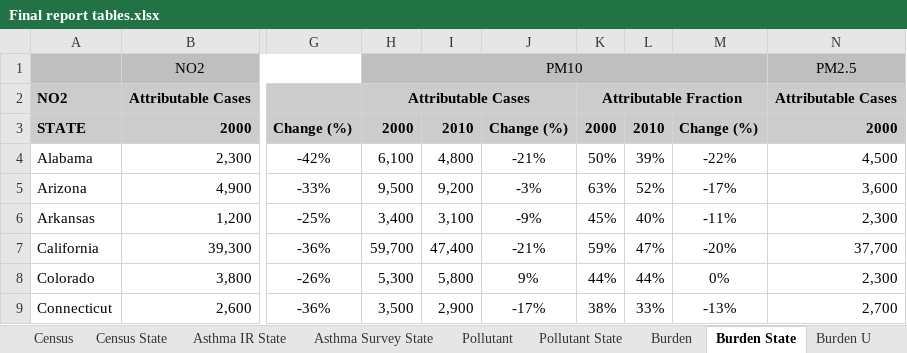
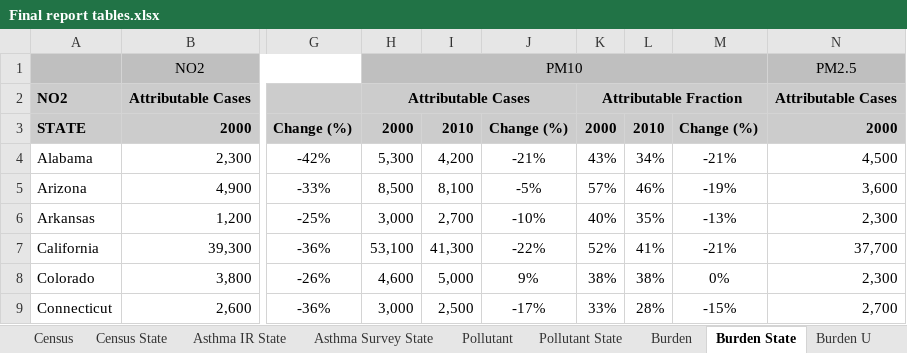
Before and after one commit to raedkm/TTI-BoD, an Excel workbook: Results/Tables-report/Final report tables.xlsx, sheet Burden State, drawn as a sheet; only a part is shown, gaps mark what is left out; values as stored, in another font and other column widths than the file's, no borders; the diff covers the shown part only; the diff names each change by its address in the sheet, - before the commit and + after, or states it on an @@ line.

```diff
--- a/Results/Tables-report/Final report tables.xlsx (sheet Burden State)
+++ b/Results/Tables-report/Final report tables.xlsx (sheet Burden State)
-H4: 6,100
+H4: 5,300
-I4: 4,800
+I4: 4,200
-K4: 50%
+K4: 43%
-L4: 39%
+L4: 34%
-M4: -22%
+M4: -21%
-H5: 9,500
+H5: 8,500
-I5: 9,200
+I5: 8,100
-J5: -3%
+J5: -5%
-K5: 63%
+K5: 57%
-L5: 52%
+L5: 46%
-M5: -17%
+M5: -19%
-H6: 3,400
+H6: 3,000
-I6: 3,100
+I6: 2,700
-J6: -9%
+J6: -10%
-K6: 45%
+K6: 40%
-L6: 40%
+L6: 35%
-M6: -11%
+M6: -13%
-H7: 59,700
+H7: 53,100
-I7: 47,400
+I7: 41,300
-J7: -21%
+J7: -22%
-K7: 59%
+K7: 52%
-L7: 47%
+L7: 41%
-M7: -20%
+M7: -21%
-H8: 5,300
+H8: 4,600
-I8: 5,800
+I8: 5,000
-K8: 44%
+K8: 38%
-L8: 44%
+L8: 38%
-H9: 3,500
+H9: 3,000
-I9: 2,900
+I9: 2,500
-K9: 38%
+K9: 33%
-L9: 33%
+L9: 28%
-M9: -13%
+M9: -15%
```
Also changed, not shown: 237 edited cells elsewhere in this sheet, sheet Burden, Results/Tables-report/Final report tables (with %).xlsx, 14 other files.
